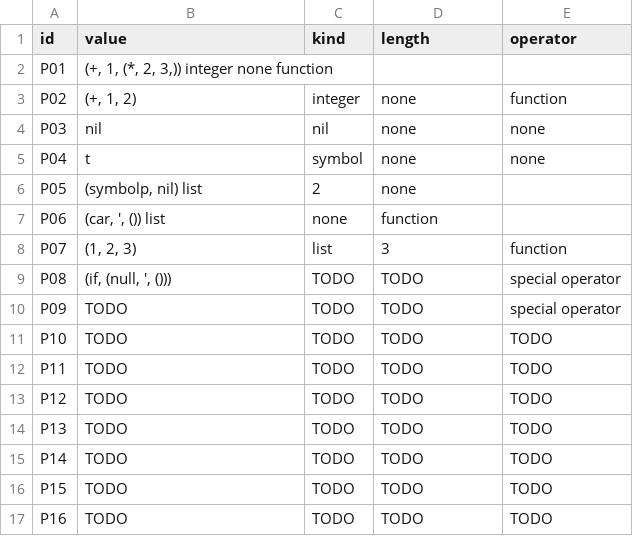
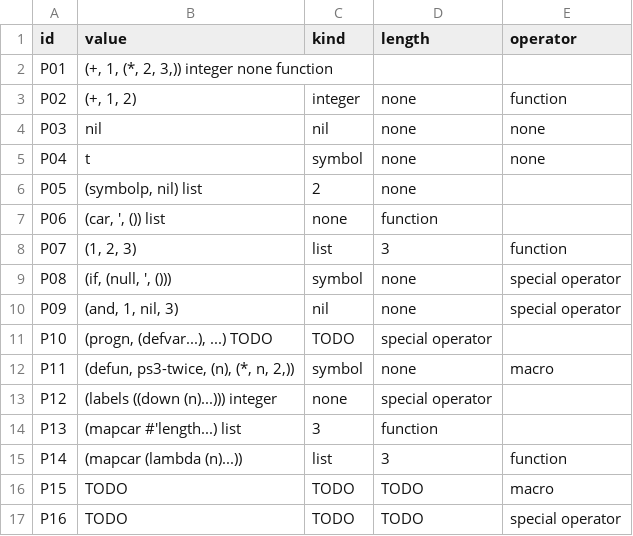
Before and after one commit to WhiteLicorice/cmsc-124-ps3-starter, a TSV file: predictions.tsv, drawn as a sheet; the diff names each change by its address in the sheet, - before the commit and + after, or states it on an @@ line.

Commit message:
docs: add finished predictions and reasonings

```diff
--- a/predictions.tsv
+++ b/predictions.tsv
-C9 (kind): TODO
+C9 (kind): symbol
-D9:D10 (length): TODO
+D9:D10 (length): none
-B10 (value): TODO
+B10 (value): (and, 1, nil, 3)
-C10 (kind): TODO
+C10 (kind): nil
-B11 (value): TODO
+B11 (value): (progn, (defvar...), ...) TODO
-D11 (length): TODO
+D11 (length): special operator
-E11 (operator): TODO
+E11 (operator): (empty)
-B12 (value): TODO
+B12 (value): (defun, ps3-twice, (n), (*, n, 2,))
-C12 (kind): TODO
+C12 (kind): symbol
-D12 (length): TODO
+D12 (length): none
-E12 (operator): TODO
+E12 (operator): macro
-B13 (value): TODO
+B13 (value): (labels ((down (n)...))) integer
-C13 (kind): TODO
+C13 (kind): none
-D13 (length): TODO
+D13 (length): special operator
-E13:E14 (operator): TODO
+E13:E14 (operator): (empty)
-B14 (value): TODO
+B14 (value): (mapcar #'length...) list
-C14 (kind): TODO
+C14 (kind): 3
-D14 (length): TODO
+D14 (length): function
-B15 (value): TODO
+B15 (value): (mapcar (lambda (n)...))
-C15 (kind): TODO
+C15 (kind): list
-D15 (length): TODO
+D15 (length): 3
-E15 (operator): TODO
+E15 (operator): function
-E16 (operator): TODO
+E16 (operator): macro
-E17 (operator): TODO
+E17 (operator): special operator
```
Also changed, not shown: 1 other file.
